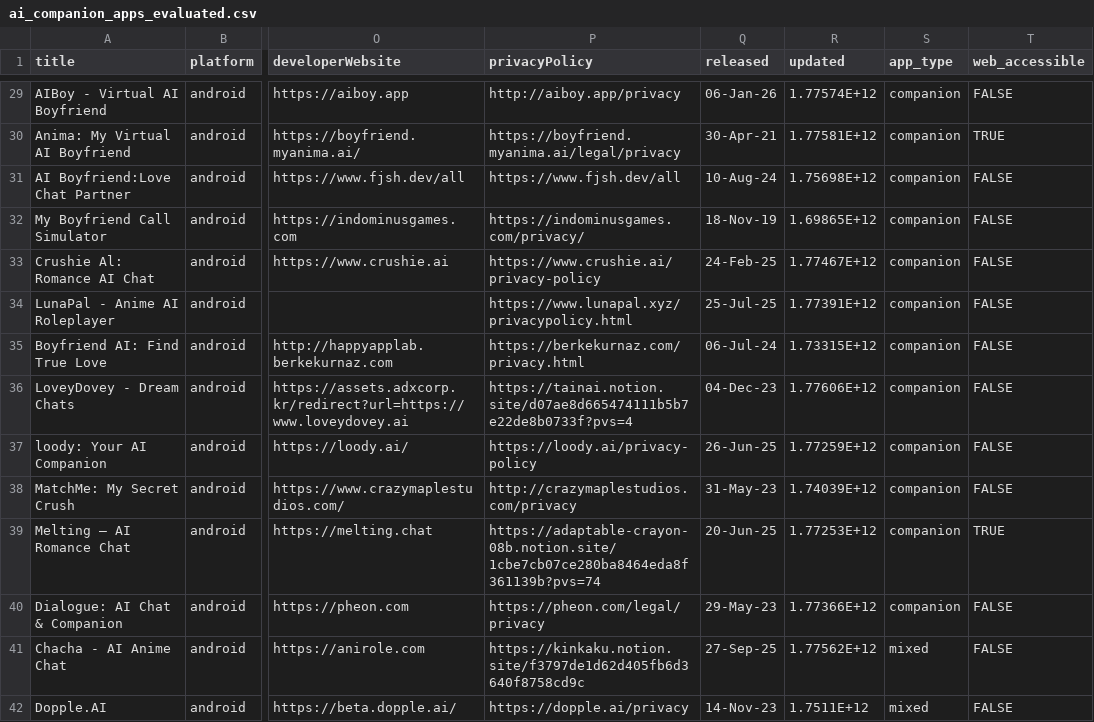
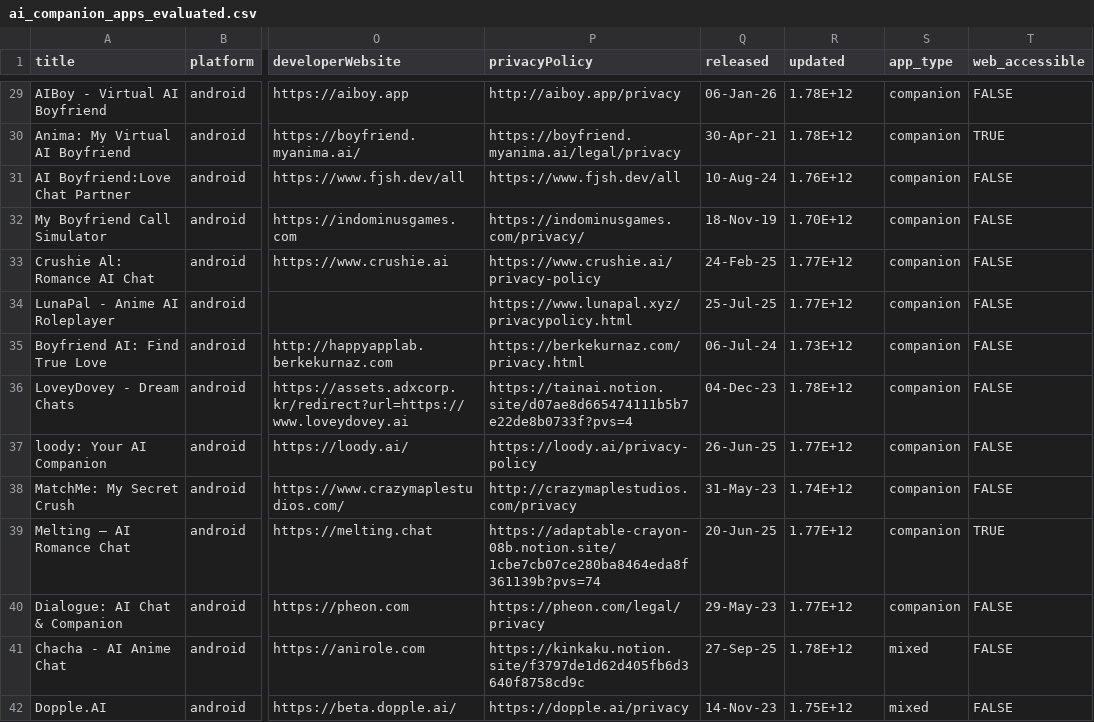
Before and after one commit to Naman2701B/ai-companion, a CSV file: ai_companion_apps_evaluated.csv, drawn as a sheet; only a part is shown, gaps mark what is left out; the diff covers the shown part only; the diff names each change by its address in the sheet, - before the commit and + after, or states it on an @@ line.

```diff
--- a/ai_companion_apps_evaluated.csv
+++ b/ai_companion_apps_evaluated.csv
-R29 (updated): 1.77574E+12
+R29 (updated): 1.78E+12
-R30 (updated): 1.77581E+12
+R30 (updated): 1.78E+12
-R31 (updated): 1.75698E+12
+R31 (updated): 1.76E+12
-R32 (updated): 1.69865E+12
+R32 (updated): 1.70E+12
-R33 (updated): 1.77467E+12
+R33 (updated): 1.77E+12
-R34 (updated): 1.77391E+12
+R34 (updated): 1.77E+12
-R35 (updated): 1.73315E+12
+R35 (updated): 1.73E+12
-R36 (updated): 1.77606E+12
+R36 (updated): 1.78E+12
-R37 (updated): 1.77259E+12
+R37 (updated): 1.77E+12
-R38 (updated): 1.74039E+12
+R38 (updated): 1.74E+12
-R39 (updated): 1.77253E+12
+R39 (updated): 1.77E+12
-R40 (updated): 1.77366E+12
+R40 (updated): 1.77E+12
-R41 (updated): 1.77562E+12
+R41 (updated): 1.78E+12
-R42 (updated): 1.7511E+12
+R42 (updated): 1.75E+12
```
Also changed, not shown: 172 edited cells elsewhere in this file, 4 other files.
